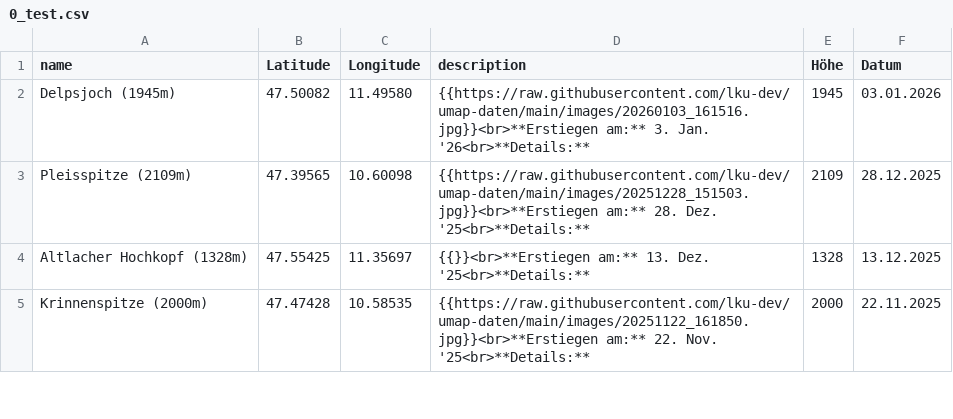
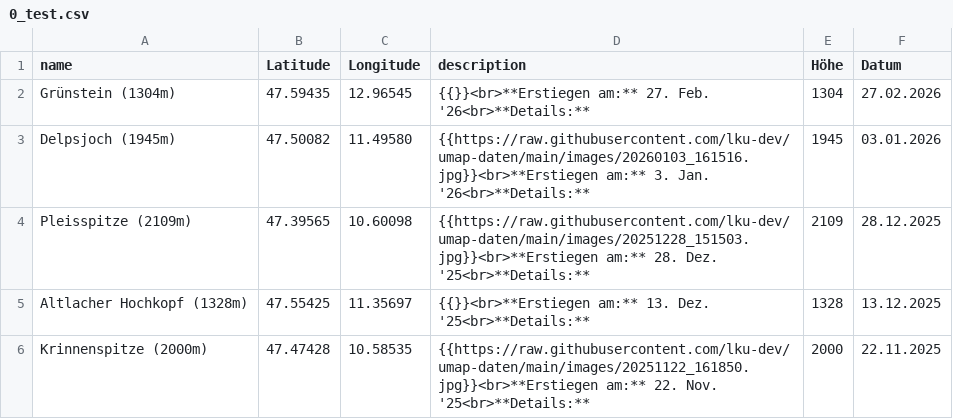
Before and after one commit to lku-dev/umap-daten, a CSV file: csv/0_test.csv, drawn as a sheet; only a part is shown.

Commit message:
Update CSV via App

```diff
--- a/csv/0_test.csv
+++ b/csv/0_test.csv
@@ -1,2 +1,3 @@
 name|Latitude|Longitude|description|Höhe|Datum
+Grünstein (1304m)|47.59435|12.96545|"{{}}<br>**Erstiegen am:** 27. Feb. '26<br>**Details:** "|1304|27.02.2026
 Delpsjoch (1945m)|47.50082|11.49580|"{{https://raw.githubusercontent.com/lku-dev/umap-daten/main/images/20260103_161516.jpg}}<br>**Erstiegen am:** 3. Jan. '26<br>**Details:** "|1945|03.01.2026
```
